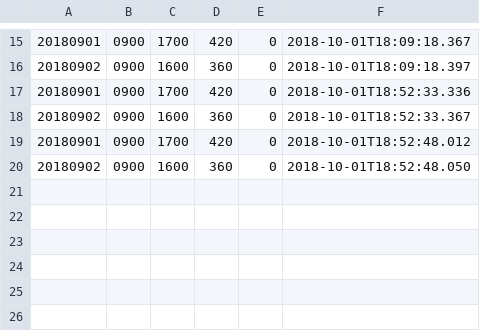
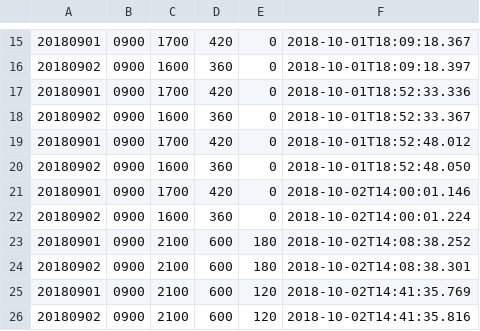
Before and after one commit to biglobe-isp/kintai, a CSV file: data.csv, drawn as a sheet; only a part is shown, gaps mark what is left out; the diff names each change by its address in the sheet, - before the commit and + after, or states it on an @@ line.

```diff
--- a/data.csv
+++ b/data.csv
+row 21: 20180901 | 0900 | 1700 | 420 | 0 | 2018-10-02T14:00:01.146
+row 22: 20180902 | 0900 | 1600 | 360 | 0 | 2018-10-02T14:00:01.224
+row 23: 20180901 | 0900 | 2100 | 600 | 180 | 2018-10-02T14:08:38.252
+row 24: 20180902 | 0900 | 2100 | 600 | 180 | 2018-10-02T14:08:38.301
+row 25: 20180901 | 0900 | 2100 | 600 | 120 | 2018-10-02T14:41:35.769
+row 26: 20180902 | 0900 | 2100 | 600 | 120 | 2018-10-02T14:41:35.816
```
Also changed, not shown: 16 other files.
